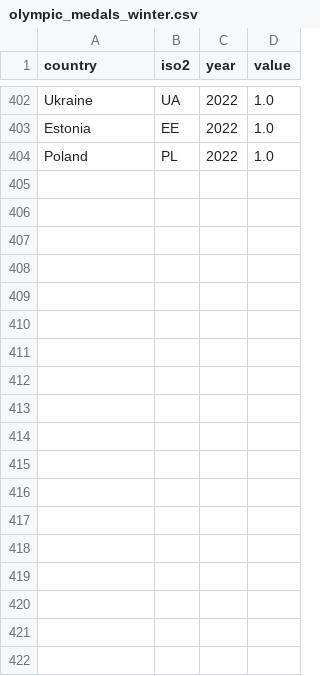
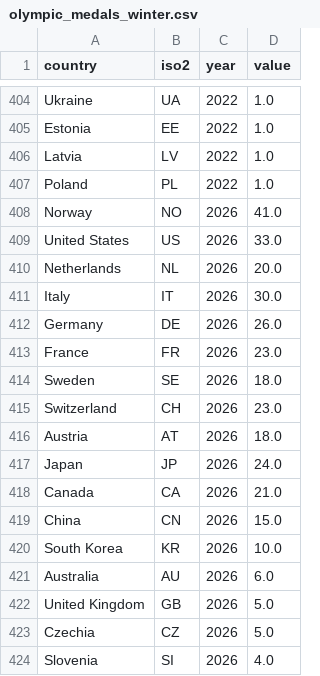
Before and after one commit to ckvfox/realitycheck, a CSV file: data/olympic_medals_winter.csv, drawn as a sheet; only a part is shown, gaps mark what is left out; the diff covers the shown part only.

Commit message:
Normalize country KPI relations and update Olympic and INFORM sources

```diff
--- a/data/olympic_medals_winter.csv
+++ b/data/olympic_medals_winter.csv
@@ -403,2 +405,20 @@ Ukraine,UA,2022,1.0
 Estonia,EE,2022,1.0
+Latvia,LV,2022,1.0
 Poland,PL,2022,1.0
+Norway,NO,2026,41.0
+United States,US,2026,33.0
+Netherlands,NL,2026,20.0
+Italy,IT,2026,30.0
+Germany,DE,2026,26.0
+France,FR,2026,23.0
+Sweden,SE,2026,18.0
+Switzerland,CH,2026,23.0
+Austria,AT,2026,18.0
+Japan,JP,2026,24.0
+Canada,CA,2026,21.0
+China,CN,2026,15.0
+South Korea,KR,2026,10.0
+Australia,AU,2026,6.0
+United Kingdom,GB,2026,5.0
+Czechia,CZ,2026,5.0
+Slovenia,SI,2026,4.0
```
Also changed, not shown: 21 added rows and 7 removed rows elsewhere in this file, data/olympic_medals_summer.csv, scripts/source_csv/olympic_medals_winter.csv, 22 other files.
